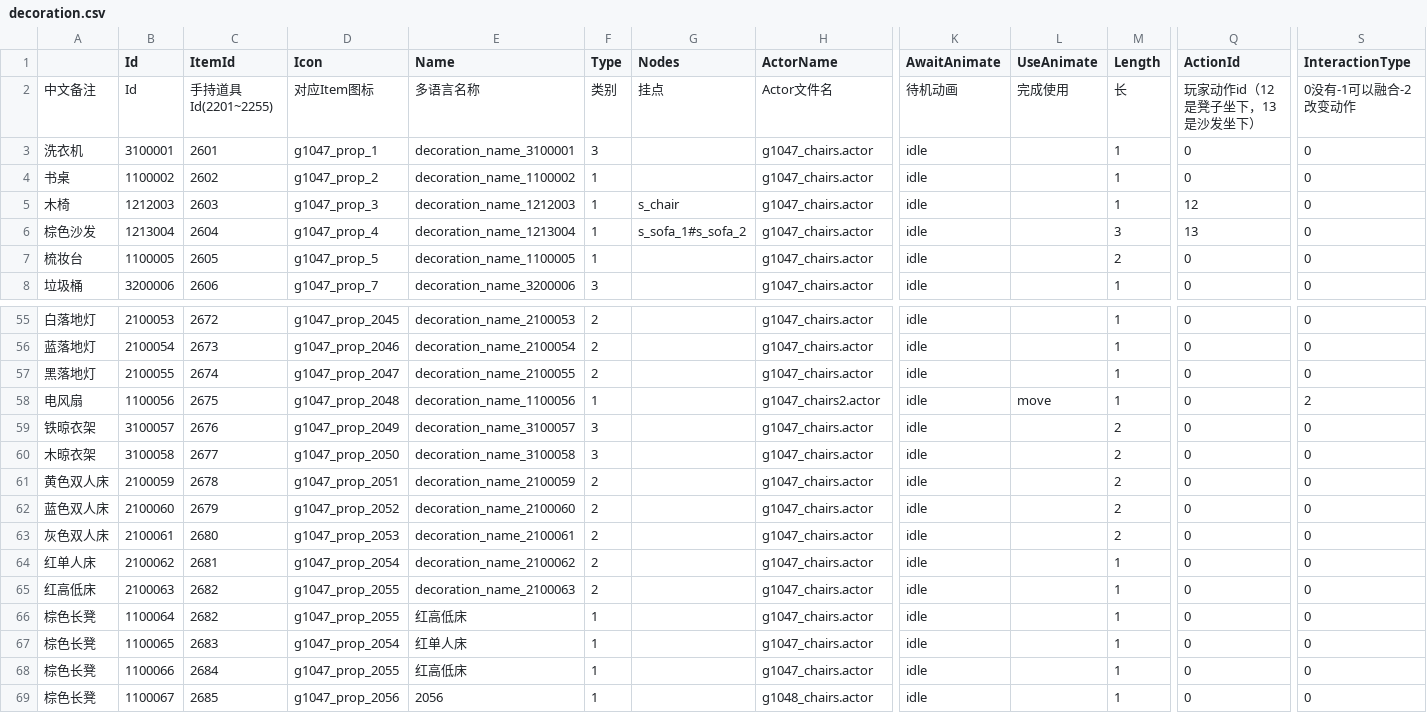
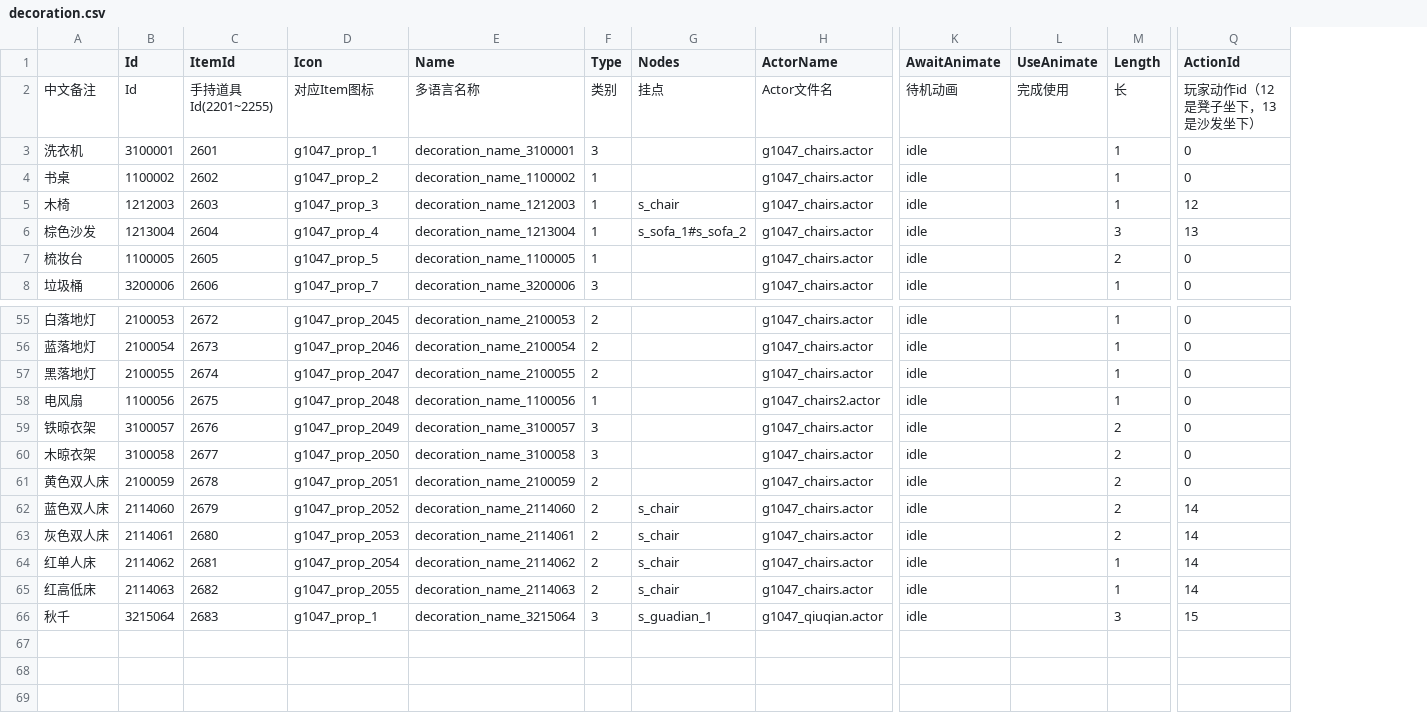
Before and after one commit to heliaoyuan10086/Game, a CSV file: BlockCity/setting/decoration.csv, drawn as a sheet; only a part is shown, gaps mark what is left out; removed rows and columns are numbered as before the commit, all else as after; rows hold the shown columns only; the diff names each change by its address in the sheet, - before the commit and + after, or states it on an @@ line.

```diff
--- a/BlockCity/setting/decoration.csv
+++ b/BlockCity/setting/decoration.csv
-column S (InteractionType), rows 2-8: 0没有-1可以融合-2改变动作 | 0 | 0 | 0 | 0 | 0 | 0; rows 55-65: 0 | 0 | 0 | 2 | 0 | 0 | 0 | 0 | 0 | 0 | 0
-L58 (UseAnimate): move
+L58 (UseAnimate): (empty)
-B62 (Id): 2100060
+B62 (Id): 2114060
-E62 (Name): decoration_name_2100060
+E62 (Name): decoration_name_2114060
-G62:G65 (Nodes): (empty)
+G62:G65 (Nodes): s_chair
-Q62:Q65 (ActionId): 0
+Q62:Q65 (ActionId): 14
-B63 (Id): 2100061
+B63 (Id): 2114061
-E63 (Name): decoration_name_2100061
+E63 (Name): decoration_name_2114061
-B64 (Id): 2100062
+B64 (Id): 2114062
-E64 (Name): decoration_name_2100062
+E64 (Name): decoration_name_2114062
-B65 (Id): 2100063
+B65 (Id): 2114063
-E65 (Name): decoration_name_2100063
+E65 (Name): decoration_name_2114063
-row 66: 棕色长凳 | 1100064 | 2682 | g1047_prop_2055 | 红高低床 | 1 |  | g1047_chairs.actor | idle |  | 1 | 0 | 0
-row 67: 棕色长凳 | 1100065 | 2683 | g1047_prop_2054 | 红单人床 | 1 |  | g1047_chairs.actor | idle |  | 1 | 0 | 0
-row 68: 棕色长凳 | 1100066 | 2684 | g1047_prop_2055 | 红高低床 | 1 |  | g1047_chairs.actor | idle |  | 1 | 0 | 0
-row 69: 棕色长凳 | 1100067 | 2685 | g1047_prop_2056 | 2056 | 1 |  | g1048_chairs.actor | idle |  | 1 | 0 | 0
+row 66: 秋千 | 3215064 | 2683 | g1047_prop_1 | decoration_name_3215064 | 3 | s_guadian_1 | g1047_qiuqian.actor | idle |  | 3 | 15
```
Also changed, not shown: BlockCity/decoration.csv, BlockCity/setting/items.csv.
